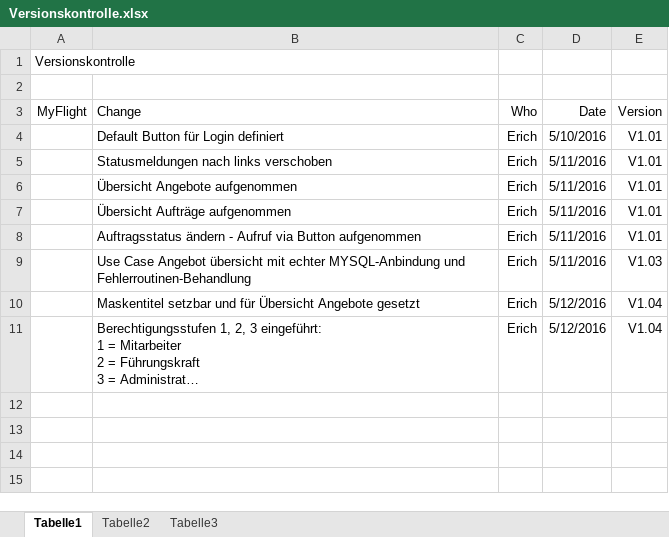
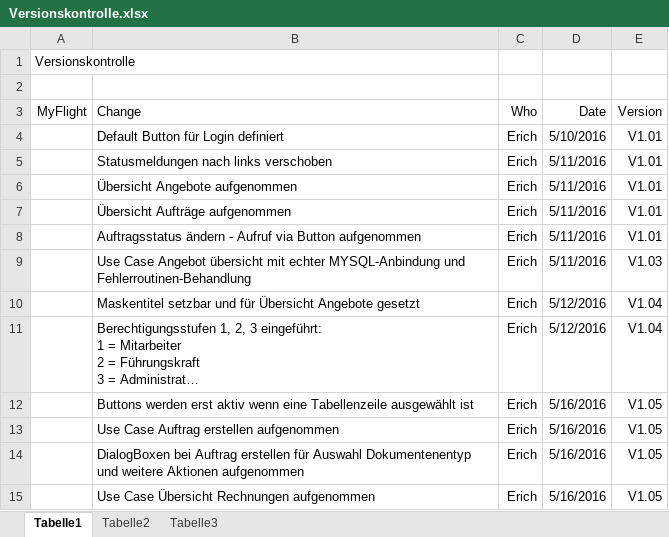
Before and after one commit to burggraf-erich/itworks, an Excel workbook: Software/MyFlight/src/application/Versionskontrolle.xlsx, sheet Tabelle1, drawn as a sheet; long unchanged cells end in …; values as stored, in another font and other column widths than the file's, no borders; the diff names each change by its address in the sheet, - before the commit and + after, or states it on an @@ line.

```diff
--- a/Software/MyFlight/src/application/Versionskontrolle.xlsx (sheet Tabelle1)
+++ b/Software/MyFlight/src/application/Versionskontrolle.xlsx (sheet Tabelle1)
+row 12:  | Buttons werden erst aktiv wenn eine Tabellenzeile ausgewählt ist | Erich | 5/16/2016 | V1.05
+row 13:  | Use Case Auftrag erstellen aufgenommen | Erich | 5/16/2016 | V1.05
+row 14:  | DialogBoxen bei Auftrag erstellen für Auswahl Dokumentenentyp und weitere Aktionen aufgenommen | Erich | 5/16/2016 | V1.05
+row 15:  | Use Case Übersicht Rechnungen aufgenommen | Erich | 5/16/2016 | V1.05
```
Also changed, not shown: 6 other files.
